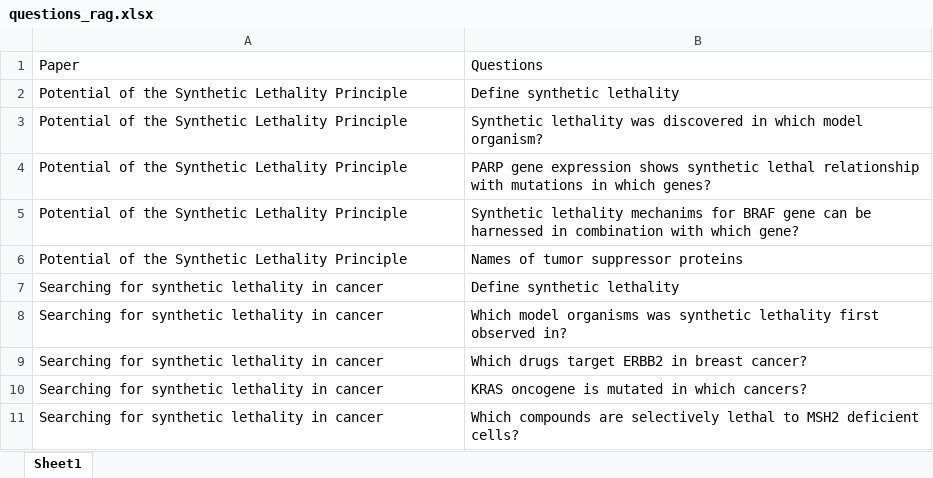
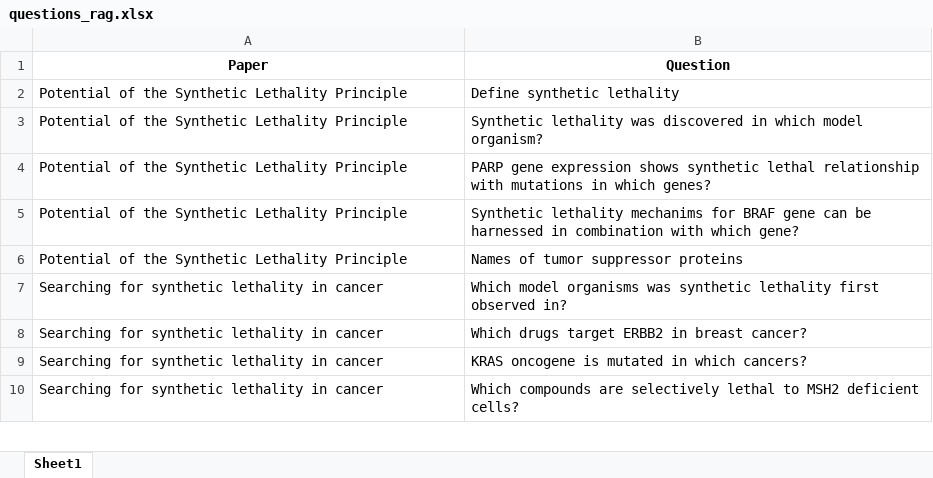
Before and after one commit to marquisdepolis/galen-evals, an Excel workbook: files/questions_rag.xlsx, sheet Sheet1, drawn as a sheet; only a part is shown; values as stored, in another font and other column widths than the file's, no borders; the diff names each change by its address in the sheet, - before the commit and + after, or states it on an @@ line.

```diff
--- a/files/questions_rag.xlsx (sheet Sheet1)
+++ b/files/questions_rag.xlsx (sheet Sheet1)
@@ A1:B1 bold: off → on, alignment: left → center @@
-B1: Questions
+B1: Question
-row 7: Searching for synthetic lethality in cancer | Define synthetic lethality
```
Also changed, not shown: 7 other files.
